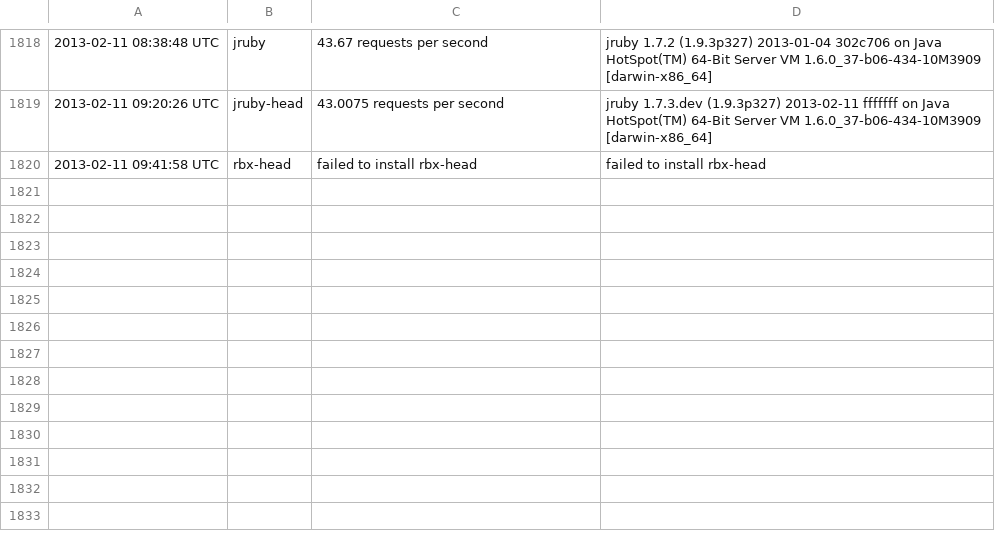
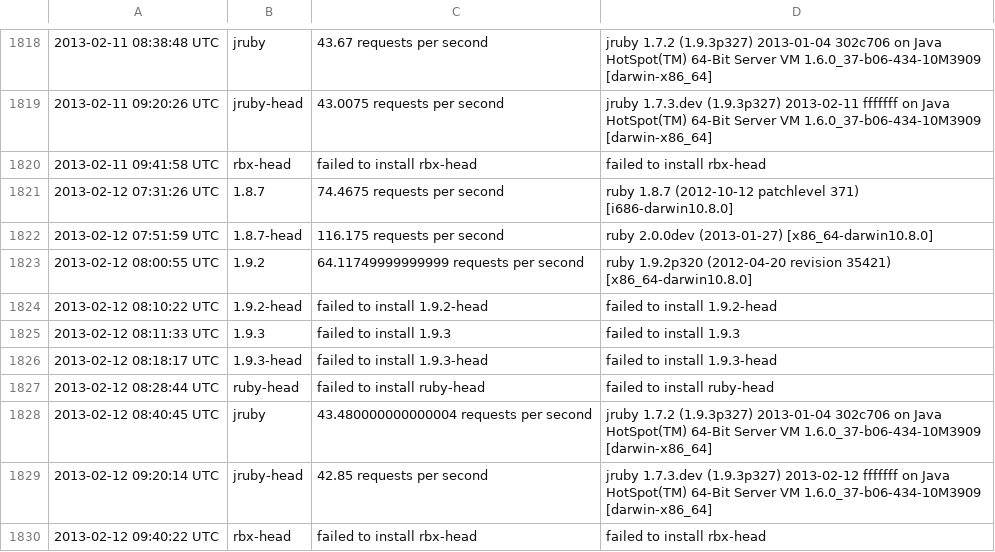
Before and after one commit to brianhempel/isrubyfastyet, a TSV file: isrubyfastyet/results/rails_requests_per_second_results.tsv, drawn as a sheet; only a part is shown, gaps mark what is left out.

Commit message:
Autorunner: Results

```diff
--- a/isrubyfastyet/results/rails_requests_per_second_results.tsv
+++ b/isrubyfastyet/results/rails_requests_per_second_results.tsv
@@ -1820 +1820,11 @@
 2013-02-11 09:41:58 UTC	rbx-head	failed to install rbx-head	failed to install rbx-head
+2013-02-12 07:31:26 UTC	1.8.7	74.4675 requests per second	ruby 1.8.7 (2012-10-12 patchlevel 371) [i686-darwin10.8.0]
+2013-02-12 07:51:59 UTC	1.8.7-head	116.175 requests per second	ruby 2.0.0dev (2013-01-27) [x86_64-darwin10.8.0]
+2013-02-12 08:00:55 UTC	1.9.2	64.11749999999999 requests per second	ruby 1.9.2p320 (2012-04-20 revision 35421) [x86_64-darwin10.8.0]
+2013-02-12 08:10:22 UTC	1.9.2-head	failed to install 1.9.2-head	failed to install 1.9.2-head
+2013-02-12 08:11:33 UTC	1.9.3	failed to install 1.9.3	failed to install 1.9.3
+2013-02-12 08:18:17 UTC	1.9.3-head	failed to install 1.9.3-head	failed to install 1.9.3-head
+2013-02-12 08:28:44 UTC	ruby-head	failed to install ruby-head	failed to install ruby-head
+2013-02-12 08:40:45 UTC	jruby	43.480000000000004 requests per second	jruby 1.7.2 (1.9.3p327) 2013-01-04 302c706 on Java HotSpot(TM) 64-Bit Server VM 1.6.0_37-b06-434-10M3909 [darwin-x86_64]
+2013-02-12 09:20:14 UTC	jruby-head	42.85 requests per second	jruby 1.7.3.dev (1.9.3p327) 2013-02-12 fffffff on Java HotSpot(TM) 64-Bit Server VM 1.6.0_37-b06-434-10M3909 [darwin-x86_64]
+2013-02-12 09:40:22 UTC	rbx-head	failed to install rbx-head	failed to install rbx-head
```
Also changed, not shown: isrubyfastyet/results/rails_memory_usage_results.tsv, isrubyfastyet/results/rails_startup_time_results.tsv.
